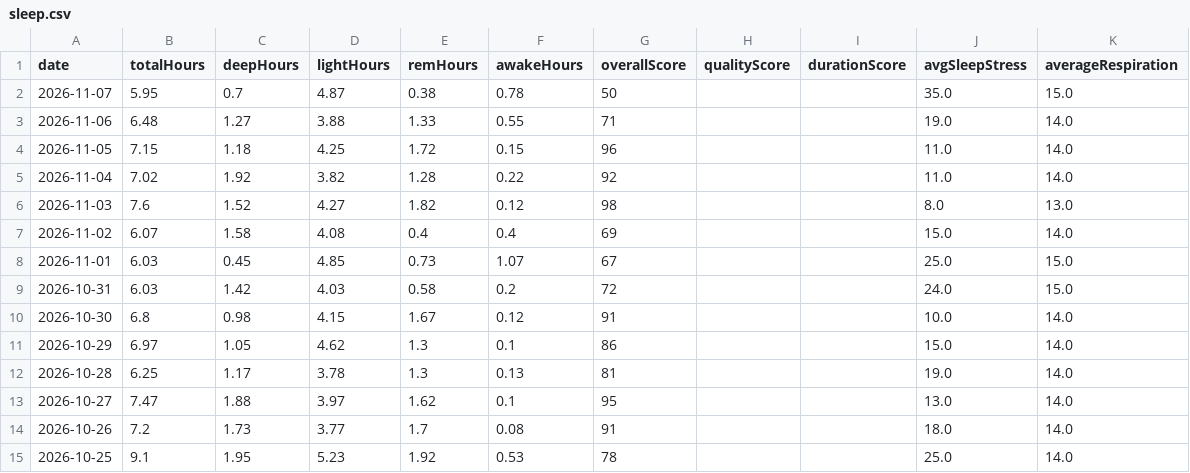
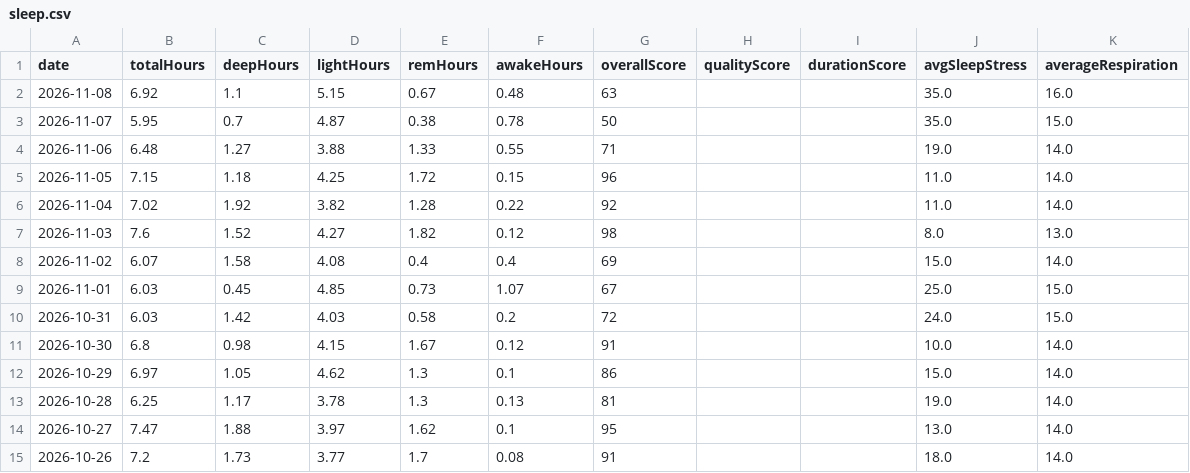
Before and after one commit to Globalcare2026/garmin-sync, a CSV file: data/latest/sleep.csv, drawn as a sheet.

```diff
--- a/data/latest/sleep.csv
+++ b/data/latest/sleep.csv
@@ -1,2 +1,3 @@
 date,totalHours,deepHours,lightHours,remHours,awakeHours,overallScore,qualityScore,durationScore,avgSleepStress,averageRespiration
+2026-11-08,6.92,1.1,5.15,0.67,0.48,63,,,35.0,16.0
 2026-11-07,5.95,0.7,4.87,0.38,0.78,50,,,35.0,15.0
@@ -14,2 +15 @@ date,totalHours,deepHours,lightHours,remHours,awakeHours,overallScore,qualitySco
 2026-10-26,7.2,1.73,3.77,1.7,0.08,91,,,18.0,14.0
-2026-10-25,9.1,1.95,5.23,1.92,0.53,78,,,25.0,14.0
```
Also changed, not shown: data/latest/activities.csv, data/latest/daily.csv, 13 other files.
